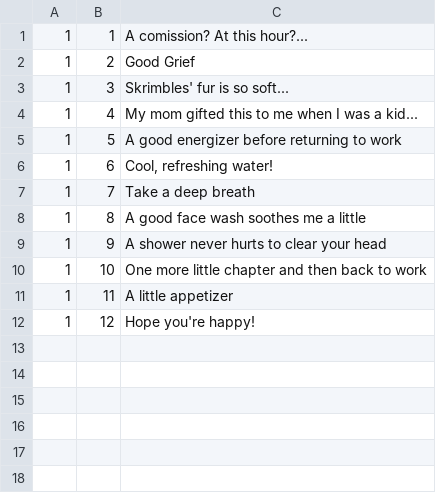
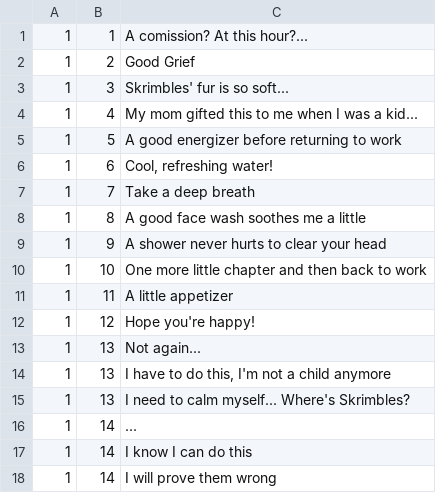
Before and after one commit to Equipo-Mitocondria/WomanGameJamI, a CSV file: WomanGameJamMitocondria/Assets/StreamingAssets/DialoguesSimplified.csv, drawn as a sheet; the diff names each change by its address in the sheet, - before the commit and + after, or states it on an @@ line.

```diff
--- a/WomanGameJamMitocondria/Assets/StreamingAssets/DialoguesSimplified.csv
+++ b/WomanGameJamMitocondria/Assets/StreamingAssets/DialoguesSimplified.csv
+row 13: 1 | 13 | Not again...
+row 14: 1 | 13 | I have to do this, I'm not a child anymore
+row 15: 1 | 13 | I need to calm myself... Where's Skrimbles?
+row 16: 1 | 14 | ...
+row 17: 1 | 14 | I know I can do this
+row 18: 1 | 14 | I will prove them wrong
```
Also changed, not shown: WomanGameJamMitocondria/Assets/StreamingAssets/Notifications.csv, 21 other files.
